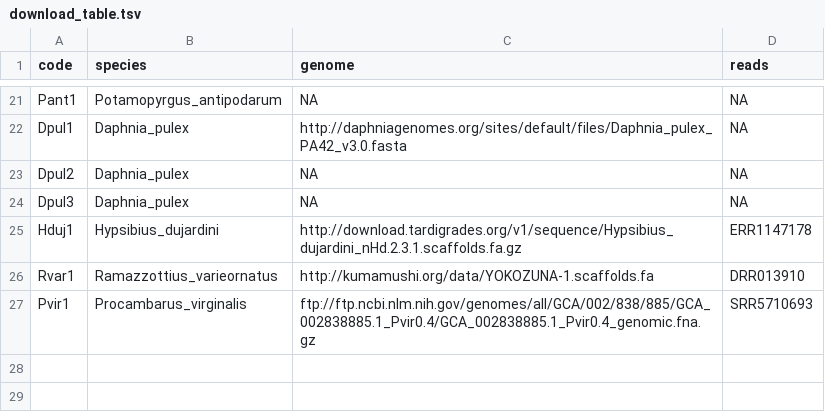
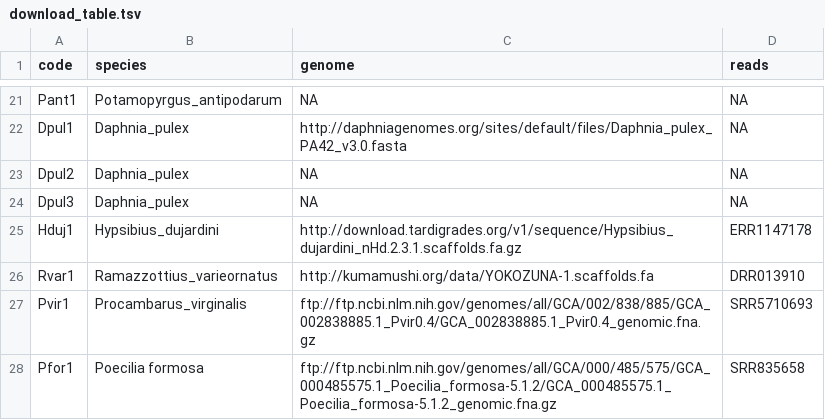
Before and after one commit to KamilSJaron/genomic-features-of-parthenogenetic-animals, a TSV file: tables/download_table.tsv, drawn as a sheet; only a part is shown, gaps mark what is left out; the diff names each change by its address in the sheet, - before the commit and + after, or states it on an @@ line.

Commit message:
update of genome table, added molly to download table

```diff
--- a/tables/download_table.tsv
+++ b/tables/download_table.tsv
+row 28: Pfor1 | Poecilia formosa | ftp://ftp.ncbi.nlm.nih.gov/genomes/all/GCA/000/485/575/GCA_000485575.1_Poecilia_formosa-5.1.2/GCA_000485575.1_Poecilia_formosa-5.1.2_genomic.fna.gz | SRR835658
```
Also changed, not shown: tables/genome_table.tsv, 1 other file.
